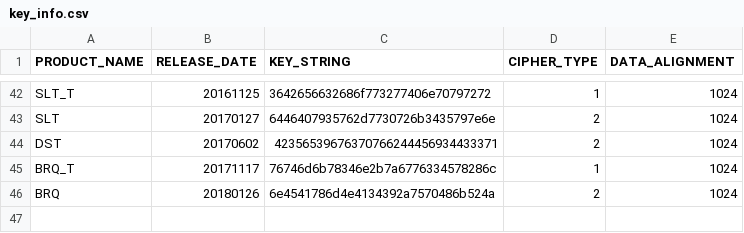
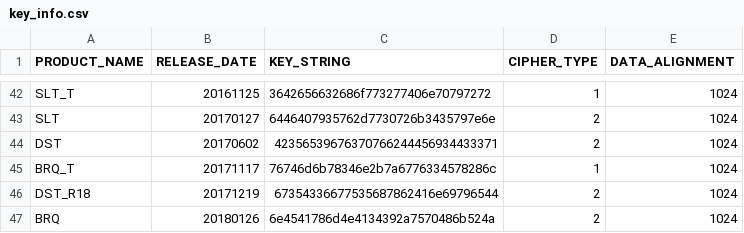
Before and after one commit to renny1398/excamdat, a CSV file: key_info.csv, drawn as a sheet; only a part is shown, gaps mark what is left out; the diff names each change by its address in the sheet, - before the commit and + after, or states it on an @@ line.

```diff
--- a/key_info.csv
+++ b/key_info.csv
+row 46: DST_R18 | 20171219 | 67354336677535687862416e69796544 | 2 | 1024
```
Also changed, not shown: 2 other files.
